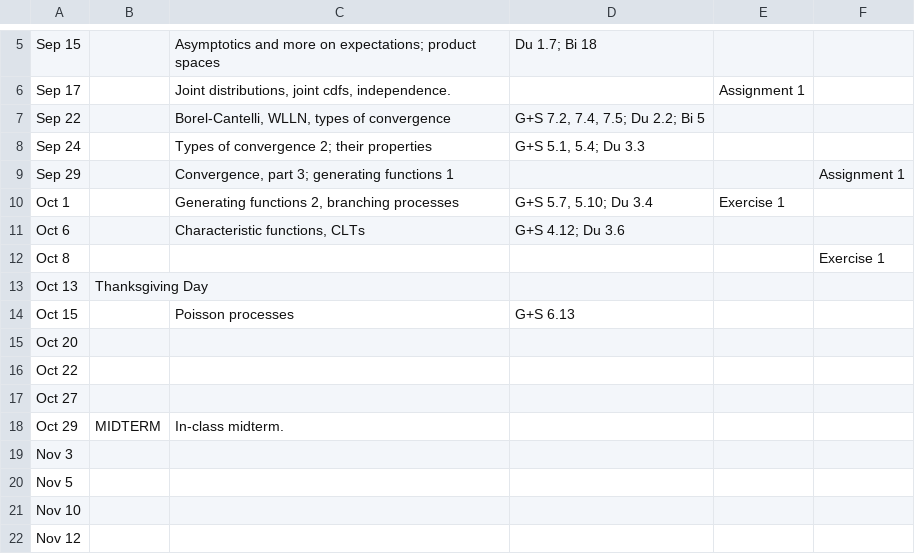
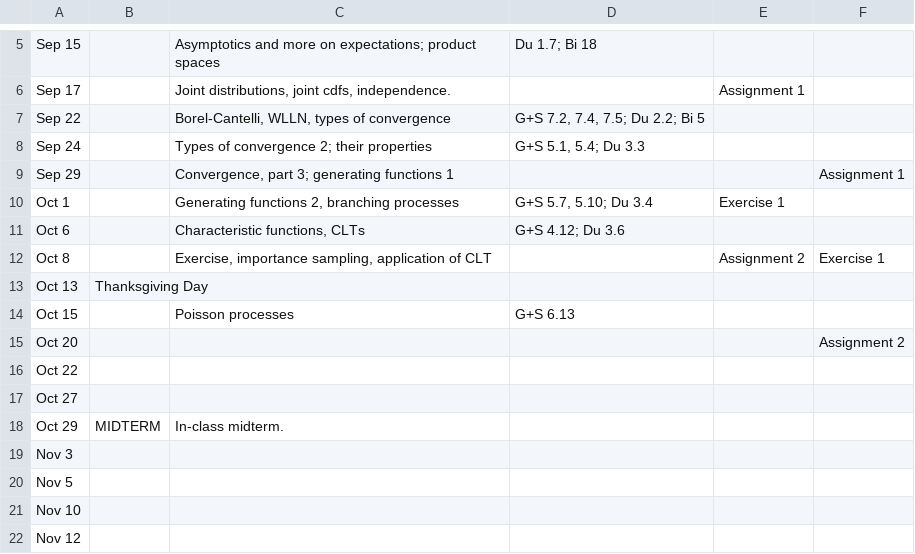
Before and after one commit to alexandrebouchard/stat547c-web-fa2014-15, a CSV file: schedule.csv, drawn as a sheet; only a part is shown, gaps mark what is left out.

Commit message:
New assignment

```diff
--- a/schedule.csv
+++ b/schedule.csv
@@ -11,6 +11,6 @@
 "Oct 6",,"Characteristic functions, CLTs","G+S 4.12; Du 3.6",,
-"Oct 8",,,,,"Exercise 1"
+"Oct 8",,"Exercise, importance sampling, application of CLT",,"Assignment 2","Exercise 1"
 "Oct 13","Thanksgiving Day",,,,
 "Oct 15",,"Poisson processes ","G+S 6.13",,
-"Oct 20",,,,,
+"Oct 20",,,,,"Assignment 2"
 "Oct 22",,,,,
```
Also changed, not shown: 2 other files.
